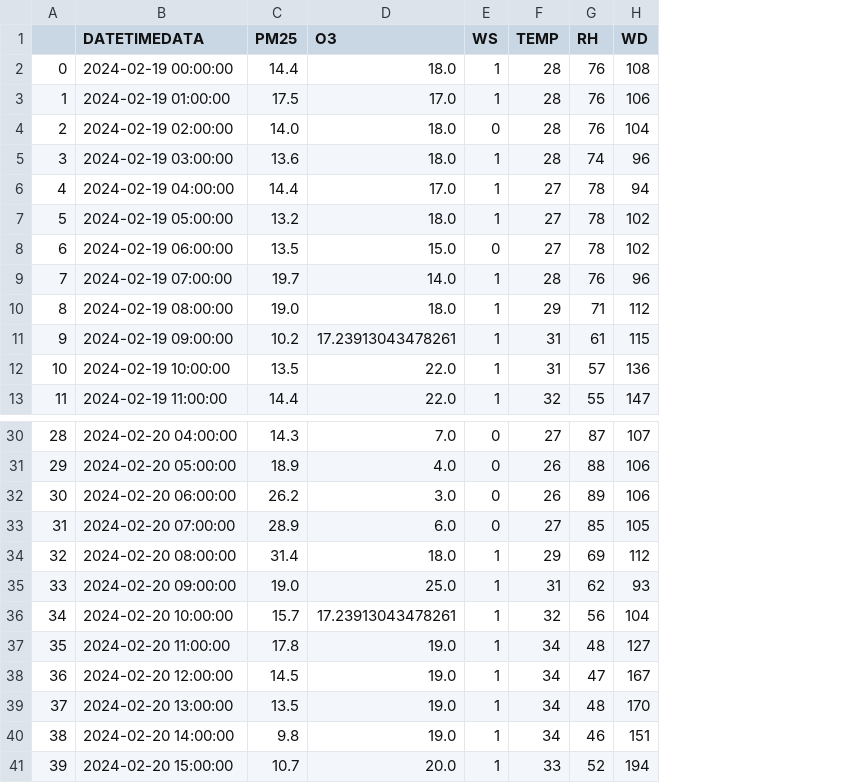
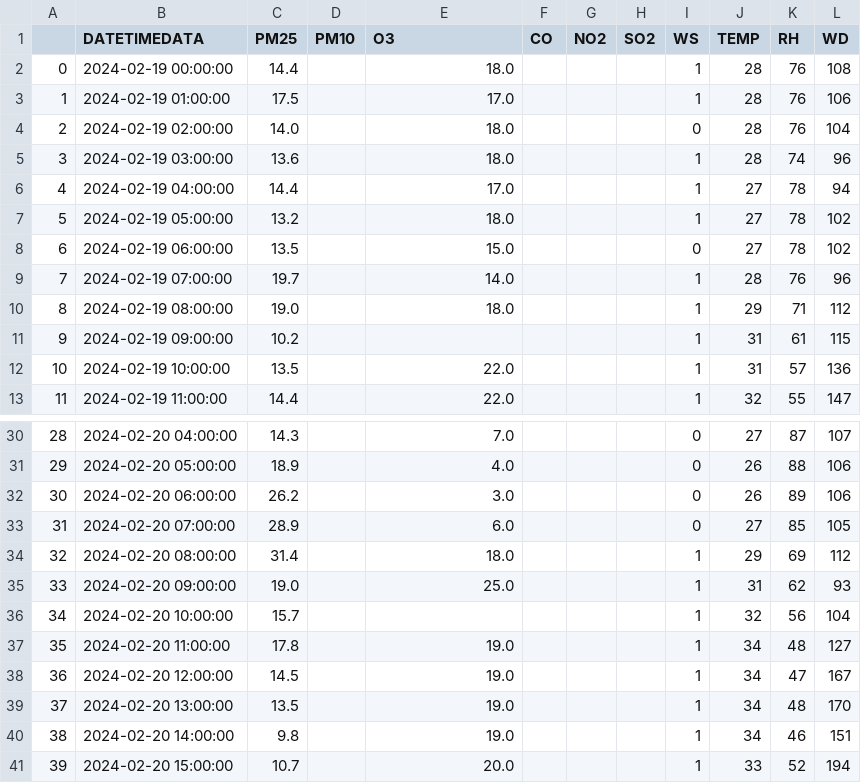
Before and after one commit to Pikcolo/team_project, a CSV file: air4thai_44t_2024-02-19_2024-02-20.csv, drawn as a sheet; only a part is shown, gaps mark what is left out; addresses are those after the commit; the diff names each change by its address in the sheet, - before the commit and + after, or states it on an @@ line.

Commit message:
fix data

```diff
--- a/air4thai_44t_2024-02-19_2024-02-20.csv
+++ b/air4thai_44t_2024-02-19_2024-02-20.csv
+column D (PM10), empty
+column F (CO), empty
+column G (NO2), empty
+column H (SO2), empty
-E11 (O3): 17.23913043478261
+E11 (O3): (empty)
-E36 (O3): 17.23913043478261
+E36 (O3): (empty)
```
Also changed, not shown: 2 other files.
